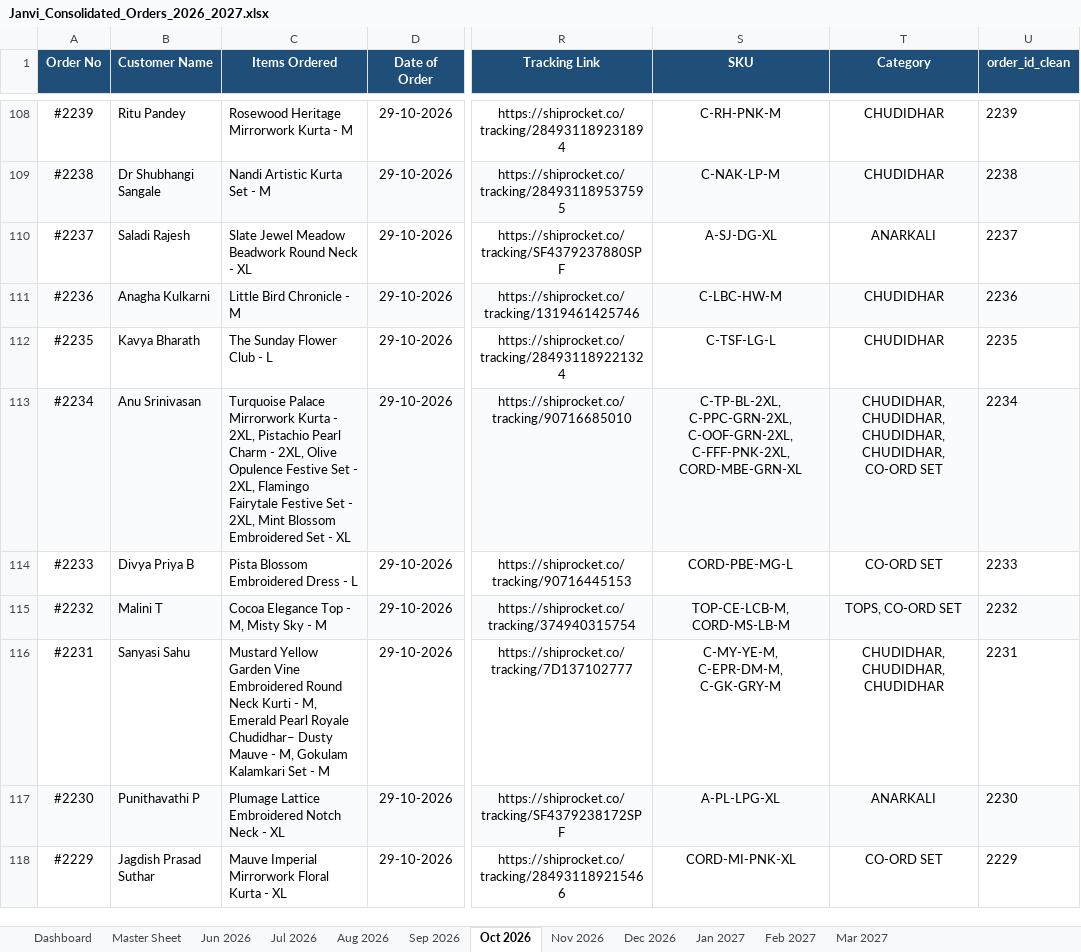
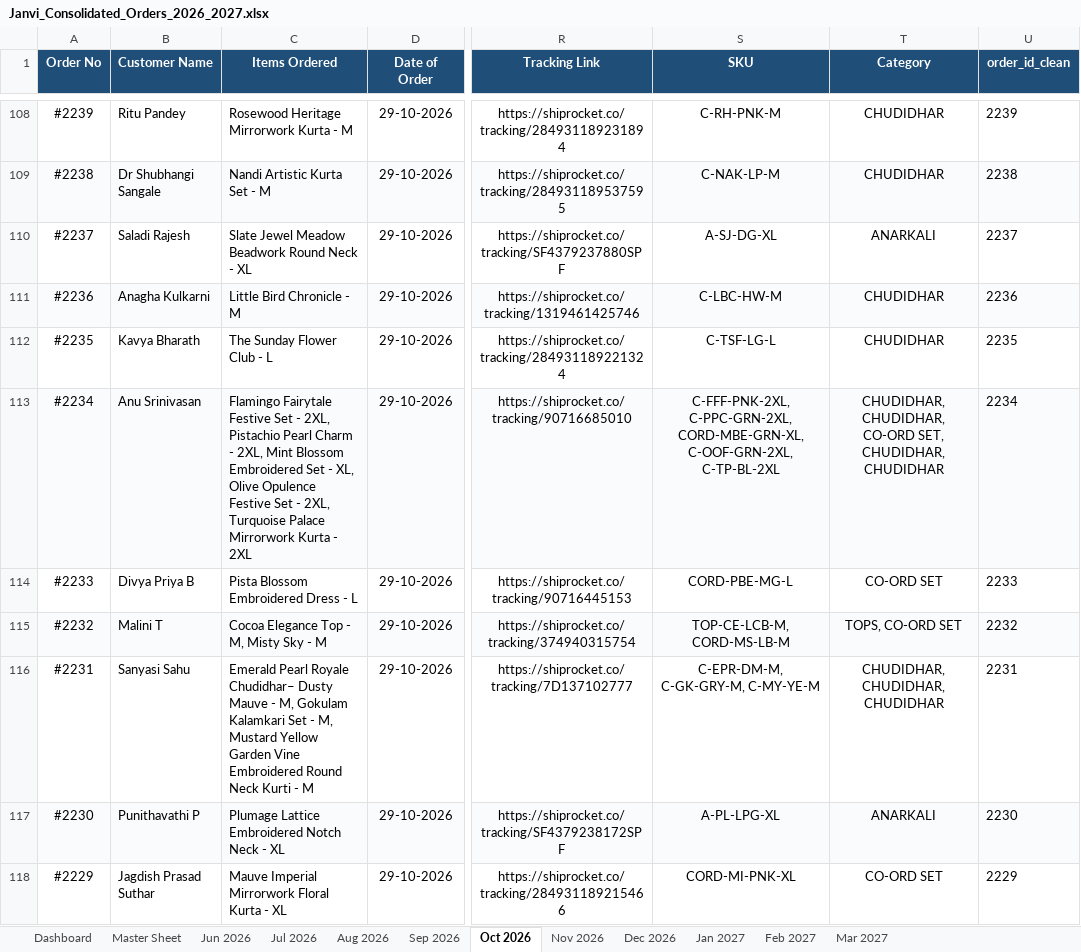
Before and after one commit to nrm-web/JANVI-AIKA-Website-Orders, an Excel workbook: Janvi_Consolidated_Orders_2026_2027.xlsx, sheet Oct 2026, drawn as a sheet; only a part is shown, gaps mark what is left out; values as stored, in another font and other column widths than the file's, no borders; the diff covers the shown part only; the diff names each change by its address in the sheet, - before the commit and + after, or states it on an @@ line.

Commit message:
Auto-update consolidated order data and 4see Magic Dashboard Master file

```diff
--- a/Janvi_Consolidated_Orders_2026_2027.xlsx (sheet Oct 2026)
+++ b/Janvi_Consolidated_Orders_2026_2027.xlsx (sheet Oct 2026)
-C113 (Items Ordered): Turquoise Palace Mirrorwork Kurta - 2XL, Pistachio Pearl Charm - 2XL, Olive Opulence Festive Set - 2XL, Flamingo Fairytale Festive Set - 2XL, Mint Blossom Embroidered Set - XL
+C113 (Items Ordered): Flamingo Fairytale Festive Set - 2XL, Pistachio Pearl Charm - 2XL, Mint Blossom Embroidered Set - XL, Olive Opulence Festive Set - 2XL, Turquoise Palace Mirrorwork Kurta - 2XL
-S113 (SKU): C-TP-BL-2XL, C-PPC-GRN-2XL, C-OOF-GRN-2XL, C-FFF-PNK-2XL, CORD-MBE-GRN-XL
+S113 (SKU): C-FFF-PNK-2XL, C-PPC-GRN-2XL, CORD-MBE-GRN-XL, C-OOF-GRN-2XL, C-TP-BL-2XL
-T113 (Category): CHUDIDHAR, CHUDIDHAR, CHUDIDHAR, CHUDIDHAR, CO-ORD SET
+T113 (Category): CHUDIDHAR, CHUDIDHAR, CO-ORD SET, CHUDIDHAR, CHUDIDHAR
-C116 (Items Ordered): Mustard Yellow Garden Vine Embroidered Round Neck Kurti - M, Emerald Pearl Royale Chudidhar– Dusty Mauve - M, Gokulam Kalamkari Set - M
+C116 (Items Ordered): Emerald Pearl Royale Chudidhar– Dusty Mauve - M, Gokulam Kalamkari Set - M, Mustard Yellow Garden Vine Embroidered Round Neck Kurti - M
-S116 (SKU): C-MY-YE-M, C-EPR-DM-M, C-GK-GRY-M
+S116 (SKU): C-EPR-DM-M, C-GK-GRY-M, C-MY-YE-M
```
Also changed, not shown: 133 edited cells elsewhere in this sheet, sheet Master Sheet, sheet Nov 2026, sheet Dashboard, Janvi_4see_Magic_Dashboard_Master.xlsx, 1 other file.
